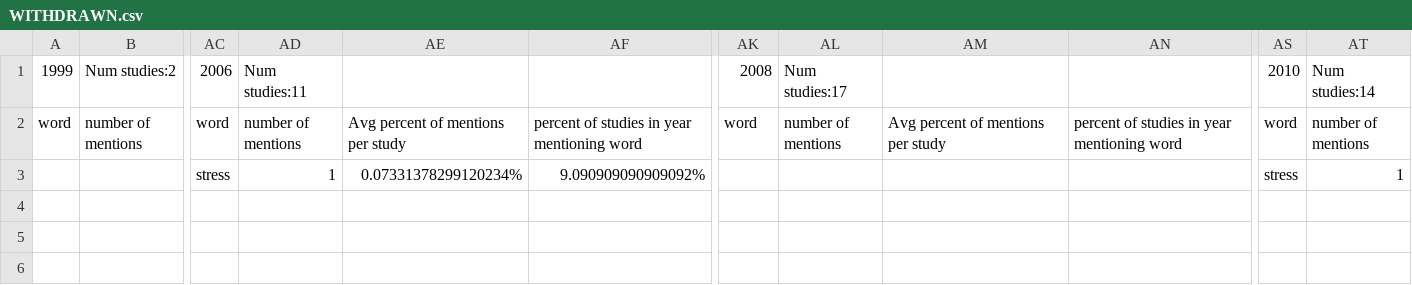
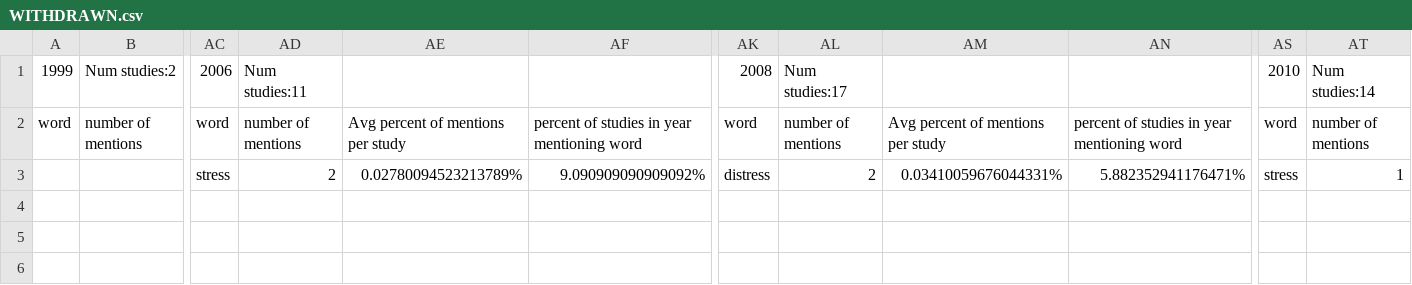
Before and after one commit to Marc-Morcos/Breast-Cancer-Database-Word-Counter, a CSV file: Output/WITHDRAWN.csv, drawn as a sheet; only a part is shown, gaps mark what is left out; removed rows and columns are numbered as before the commit, all else as after; rows hold the shown columns only; the diff names each change by its address in the sheet, - before the commit and + after, or states it on an @@ line.

```diff
--- a/Output/WITHDRAWN.csv
+++ b/Output/WITHDRAWN.csv
-row 3:  |  | stress | 1 | 0.07331378299120234% | 9.090909090909092% |  |  |  |  | stress | 1
-row 4: (empty)
-row 5: (empty)
+row 3:  |  | stress | 2 | 0.02780094523213789% | 9.090909090909092% | distress | 2 | 0.03410059676044331% | 5.882352941176471% | stress | 1
+row 4: (empty)
+row 5: (empty)
+row 6: (empty)
```
Also changed, not shown: Output/ACTIVE_NOT_RECRUITING.csv, Output/COMPLETED.csv, 8 other files.
